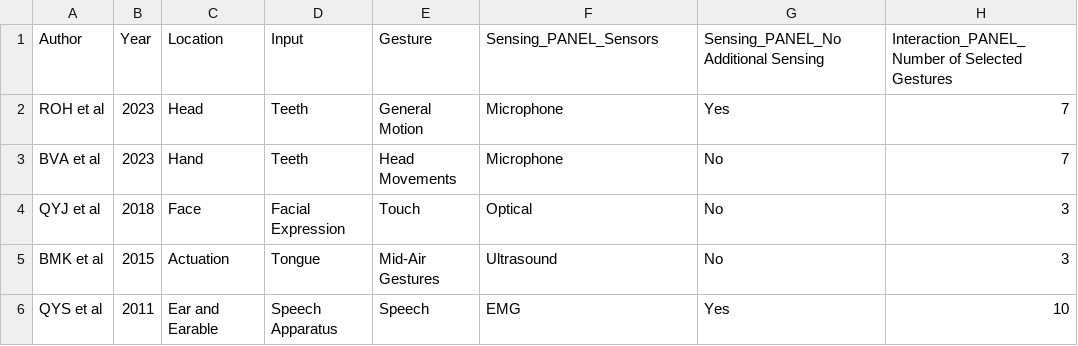
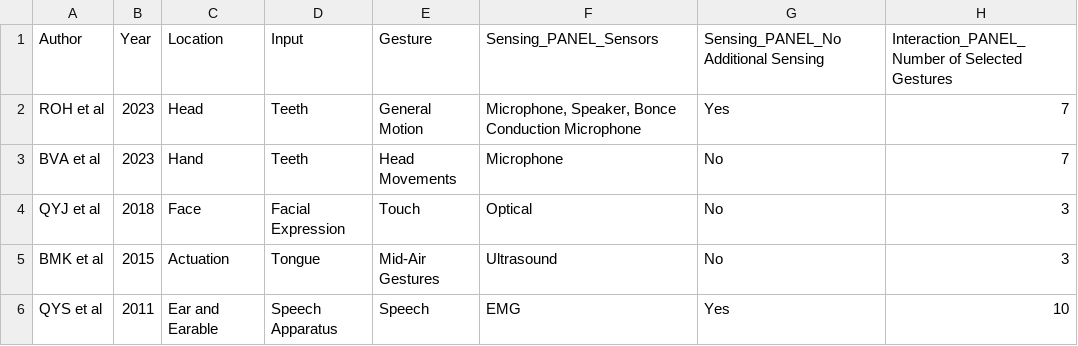
Before and after one commit to OpenEarable/earXplore, a CSV file: data.csv, drawn as a sheet; only a part is shown; the diff names each change by its address in the sheet, - before the commit and + after, or states it on an @@ line.

```diff
--- a/data.csv
+++ b/data.csv
-F2: Microphone
+F2: Microphone, Speaker, Bonce Conduction Microphone
```
Also changed, not shown: 4 other files.
